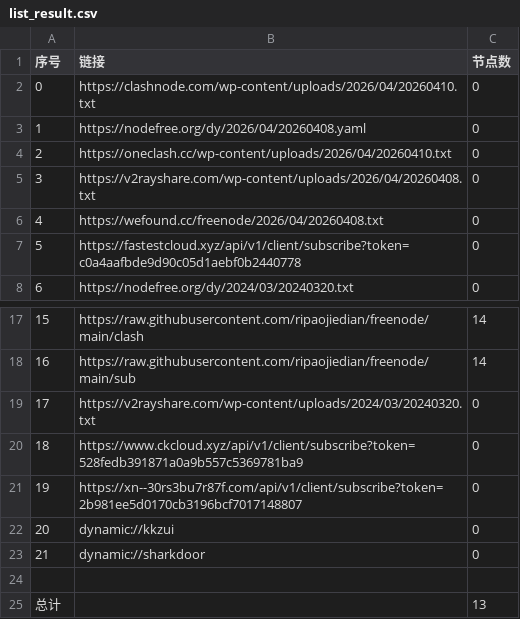
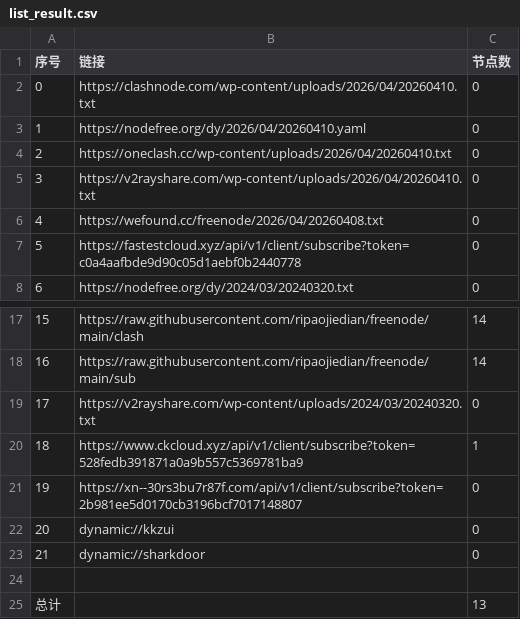
Before and after one commit to ligusx/Auto, a CSV file: list_result.csv, drawn as a sheet; only a part is shown, gaps mark what is left out.

```diff
--- a/list_result.csv
+++ b/list_result.csv
@@ -2,5 +2,5 @@
 0,https://clashnode.com/wp-content/uploads/2026/04/20260410.txt,0
-1,https://nodefree.org/dy/2026/04/20260408.yaml,0
+1,https://nodefree.org/dy/2026/04/20260410.yaml,0
 2,https://oneclash.cc/wp-content/uploads/2026/04/20260410.txt,0
-3,https://v2rayshare.com/wp-content/uploads/2026/04/20260408.txt,0
+3,https://v2rayshare.com/wp-content/uploads/2026/04/20260410.txt,0
 4,https://wefound.cc/freenode/2026/04/20260408.txt,0
@@ -19,3 +19,3 @@
 17,https://v2rayshare.com/wp-content/uploads/2024/03/20240320.txt,0
-18,https://www.ckcloud.xyz/api/v1/client/subscribe?token=528fedb391871a0a9b557c5369781ba9,0
+18,https://www.ckcloud.xyz/api/v1/client/subscribe?token=528fedb391871a0a9b557c5369781ba9,1
 19,https://xn--30rs3bu7r87f.com/api/v1/client/subscribe?token=2b981ee5d0170cb3196bcf7017148807,0
```
Also changed, not shown: 6 other files.
